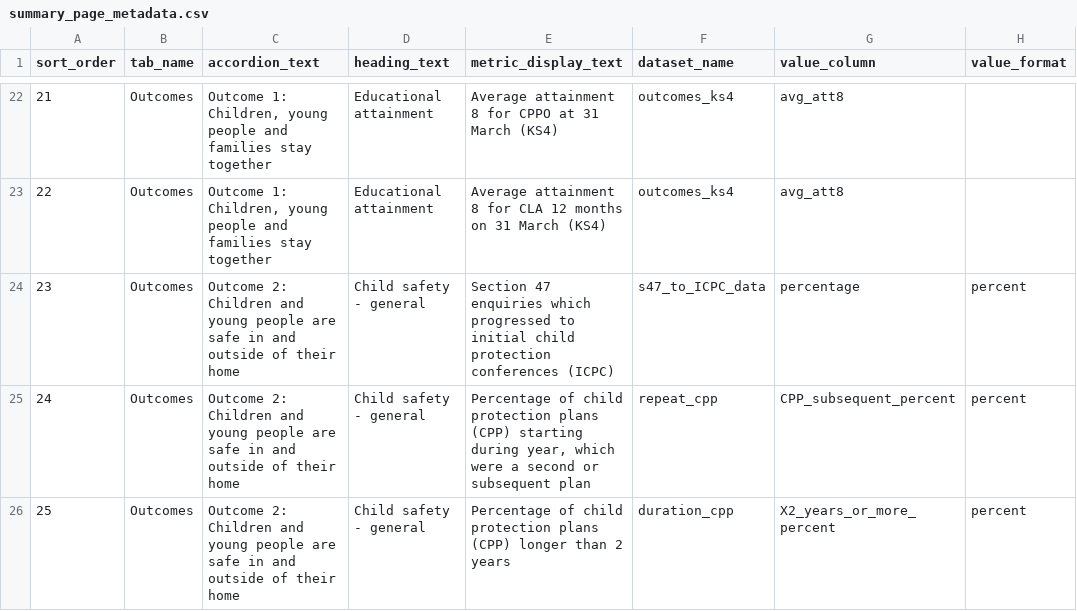
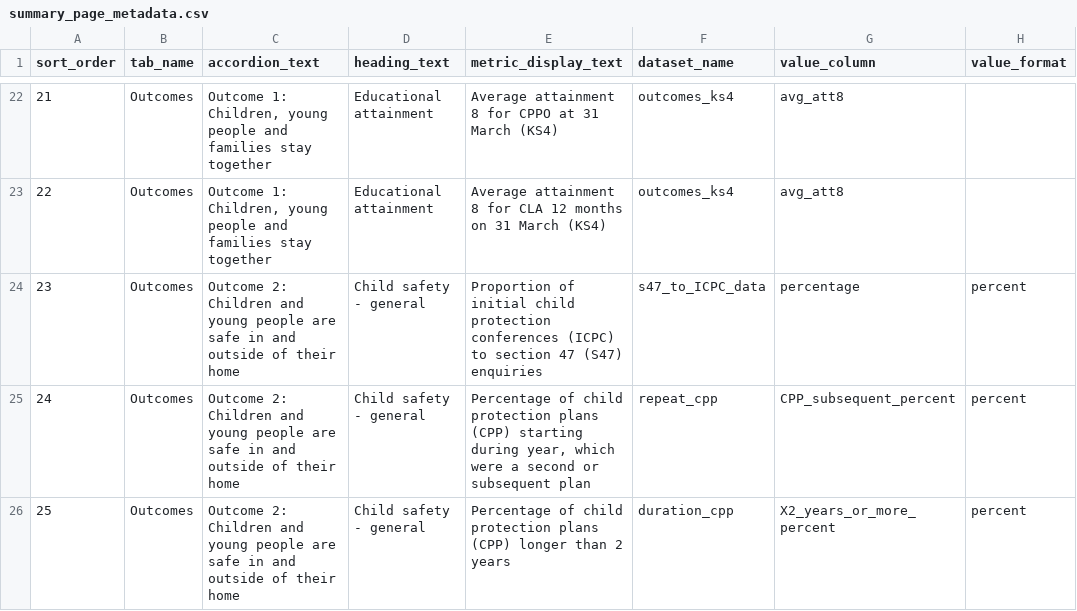
Before and after one commit to dfe-analytical-services/CSC_outcomes_and_enablers, a CSV file: data/summary_page_metadata.csv, drawn as a sheet; only a part is shown, gaps mark what is left out; the diff names each change by its address in the sheet, - before the commit and + after, or states it on an @@ line.

Commit message:
Updated S47 name in summary data

```diff
--- a/data/summary_page_metadata.csv
+++ b/data/summary_page_metadata.csv
-E24 (metric_display_text): Section 47 enquiries which progressed to initial child protection conferences (ICPC)
+E24 (metric_display_text): Proportion of initial child protection conferences (ICPC) to section 47 (S47) enquiries
```
